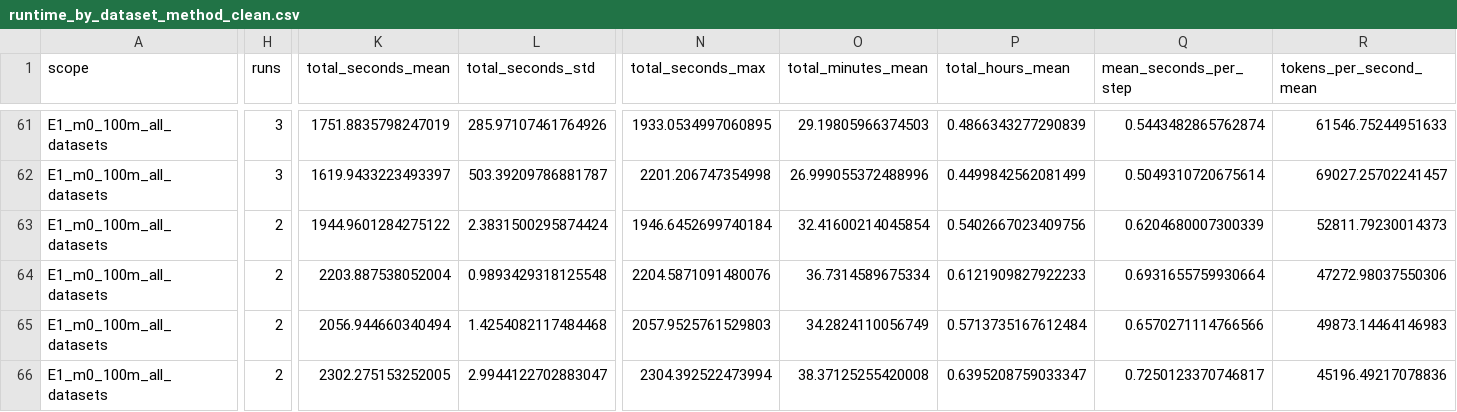
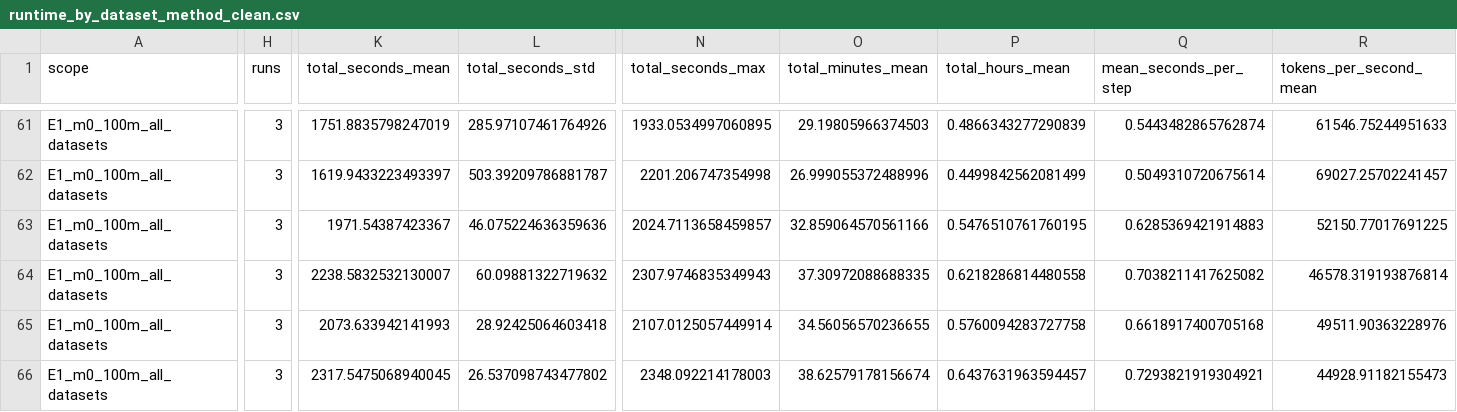
Before and after one commit to mtang398/Rational-Optimizer, a CSV file: experiments/results/iclr26_runtime_summary_2026_06_11/runtime_by_dataset_method_clean.csv, drawn as a sheet; only a part is shown, gaps mark what is left out; the diff covers the shown part only; the diff names each change by its address in the sheet, - before the commit and + after, or states it on an @@ line.

```diff
--- a/experiments/results/iclr26_runtime_summary_2026_06_11/runtime_by_dataset_method_clean.csv
+++ b/experiments/results/iclr26_runtime_summary_2026_06_11/runtime_by_dataset_method_clean.csv
-H63:H66 (runs): 2
+H63:H66 (runs): 3
-K63 (total_seconds_mean): 1944.9601284275122
+K63 (total_seconds_mean): 1971.54387423367
-L63 (total_seconds_std): 2.3831500295874424
+L63 (total_seconds_std): 46.075224636359636
-N63 (total_seconds_max): 1946.6452699740184
+N63 (total_seconds_max): 2024.7113658459857
-O63 (total_minutes_mean): 32.41600214045854
+O63 (total_minutes_mean): 32.859064570561166
-P63 (total_hours_mean): 0.5402667023409756
+P63 (total_hours_mean): 0.5476510761760195
-Q63 (mean_seconds_per_step): 0.6204680007300339
+Q63 (mean_seconds_per_step): 0.6285369421914883
-R63 (tokens_per_second_mean): 52811.79230014373
+R63 (tokens_per_second_mean): 52150.77017691225
-K64 (total_seconds_mean): 2203.887538052004
+K64 (total_seconds_mean): 2238.5832532130007
-L64 (total_seconds_std): 0.9893429318125548
+L64 (total_seconds_std): 60.09881322719632
-N64 (total_seconds_max): 2204.5871091480076
+N64 (total_seconds_max): 2307.9746835349943
-O64 (total_minutes_mean): 36.7314589675334
+O64 (total_minutes_mean): 37.30972088688335
-P64 (total_hours_mean): 0.6121909827922233
+P64 (total_hours_mean): 0.6218286814480558
-Q64 (mean_seconds_per_step): 0.6931655759930664
+Q64 (mean_seconds_per_step): 0.7038211417625082
-R64 (tokens_per_second_mean): 47272.98037550306
+R64 (tokens_per_second_mean): 46578.319193876814
-K65 (total_seconds_mean): 2056.944660340494
+K65 (total_seconds_mean): 2073.633942141993
-L65 (total_seconds_std): 1.4254082117484468
+L65 (total_seconds_std): 28.92425064603418
-N65 (total_seconds_max): 2057.9525761529803
+N65 (total_seconds_max): 2107.0125057449914
-O65 (total_minutes_mean): 34.2824110056749
+O65 (total_minutes_mean): 34.56056570236655
-P65 (total_hours_mean): 0.5713735167612484
+P65 (total_hours_mean): 0.5760094283727758
-Q65 (mean_seconds_per_step): 0.6570271114766566
+Q65 (mean_seconds_per_step): 0.6618917400705168
-R65 (tokens_per_second_mean): 49873.14464146983
+R65 (tokens_per_second_mean): 49511.90363228976
-K66 (total_seconds_mean): 2302.275153252005
+K66 (total_seconds_mean): 2317.5475068940045
-L66 (total_seconds_std): 2.9944122702883047
+L66 (total_seconds_std): 26.537098743477802
-N66 (total_seconds_max): 2304.392522473994
+N66 (total_seconds_max): 2348.092214178003
-O66 (total_minutes_mean): 38.37125255420008
+O66 (total_minutes_mean): 38.62579178156674
-P66 (total_hours_mean): 0.6395208759033347
+P66 (total_hours_mean): 0.6437631963594457
-Q66 (mean_seconds_per_step): 0.7250123370746817
+Q66 (mean_seconds_per_step): 0.7293821919304921
-R66 (tokens_per_second_mean): 45196.49217078836
+R66 (tokens_per_second_mean): 44928.91182155473
```
Also changed, not shown: 16 edited cells elsewhere in this file, experiments/results/iclr26_runtime_summary_2026_06_11/runtime_by_scope_method_clean.csv, experiments/results/iclr26_runtime_summary_2026_06_11/runtime_per_row.csv, 7 other files.
